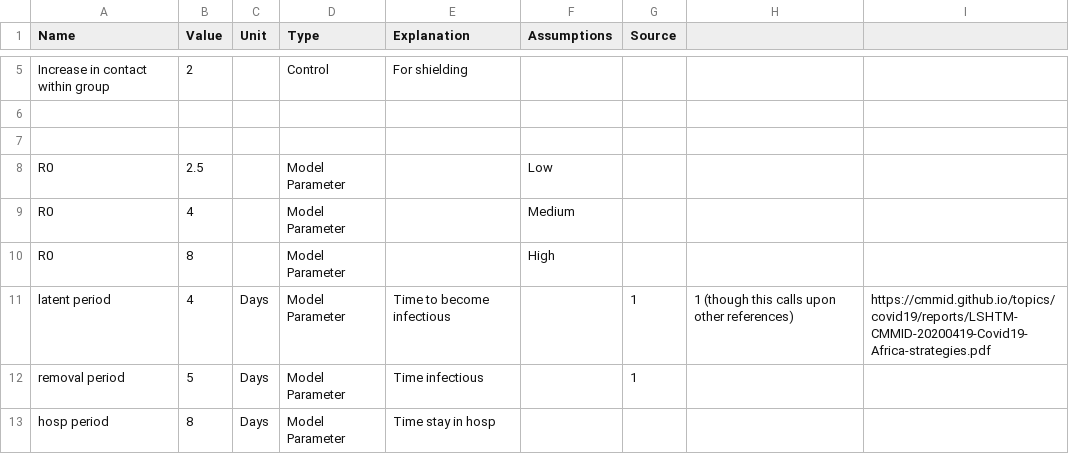
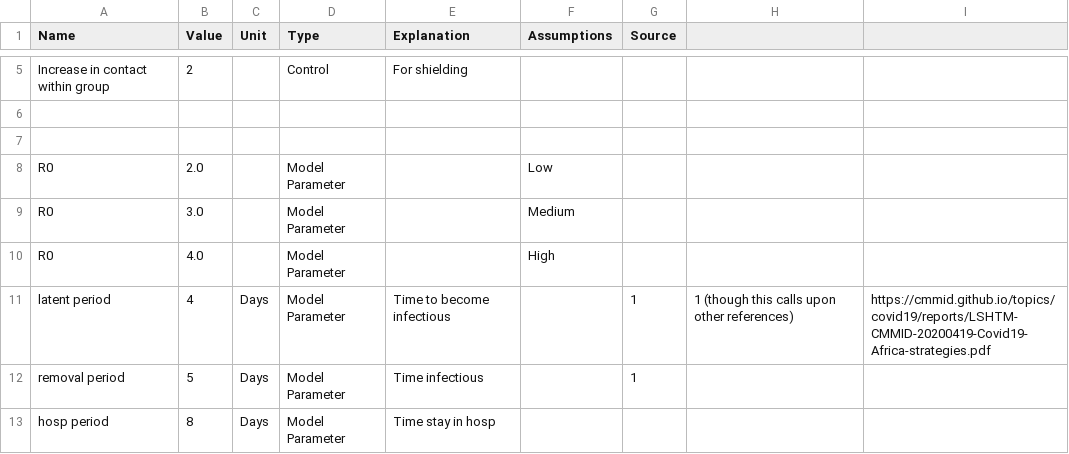
Before and after one commit to AIforGoodSimulator/compartmental-model, a CSV file: Parameters/parameters.csv, drawn as a sheet; only a part is shown, gaps mark what is left out.

```diff
--- a/Parameters/parameters.csv
+++ b/Parameters/parameters.csv
@@ -7,5 +7,5 @@ Increase in contact within group,2,,Control,For shielding,,,,
 ,,,,,,,,
-R0,2.5,,Model Parameter,,Low,,,
-R0,4,,Model Parameter,,Medium,,,
-R0,8,,Model Parameter,,High,,,
+R0,2.0,,Model Parameter,,Low,,,
+R0,3.0,,Model Parameter,,Medium,,,
+R0,4.0,,Model Parameter,,High,,,
 latent period,4,Days,Model Parameter,Time to become infectious,,1,1 (though this calls upon other references),https://cmmid.github.io/topics/covid19/reports/LSHTM-CMMID-20200419-Covid19-Africa-strategies.pdf
```
Also changed, not shown: 40 other files.
